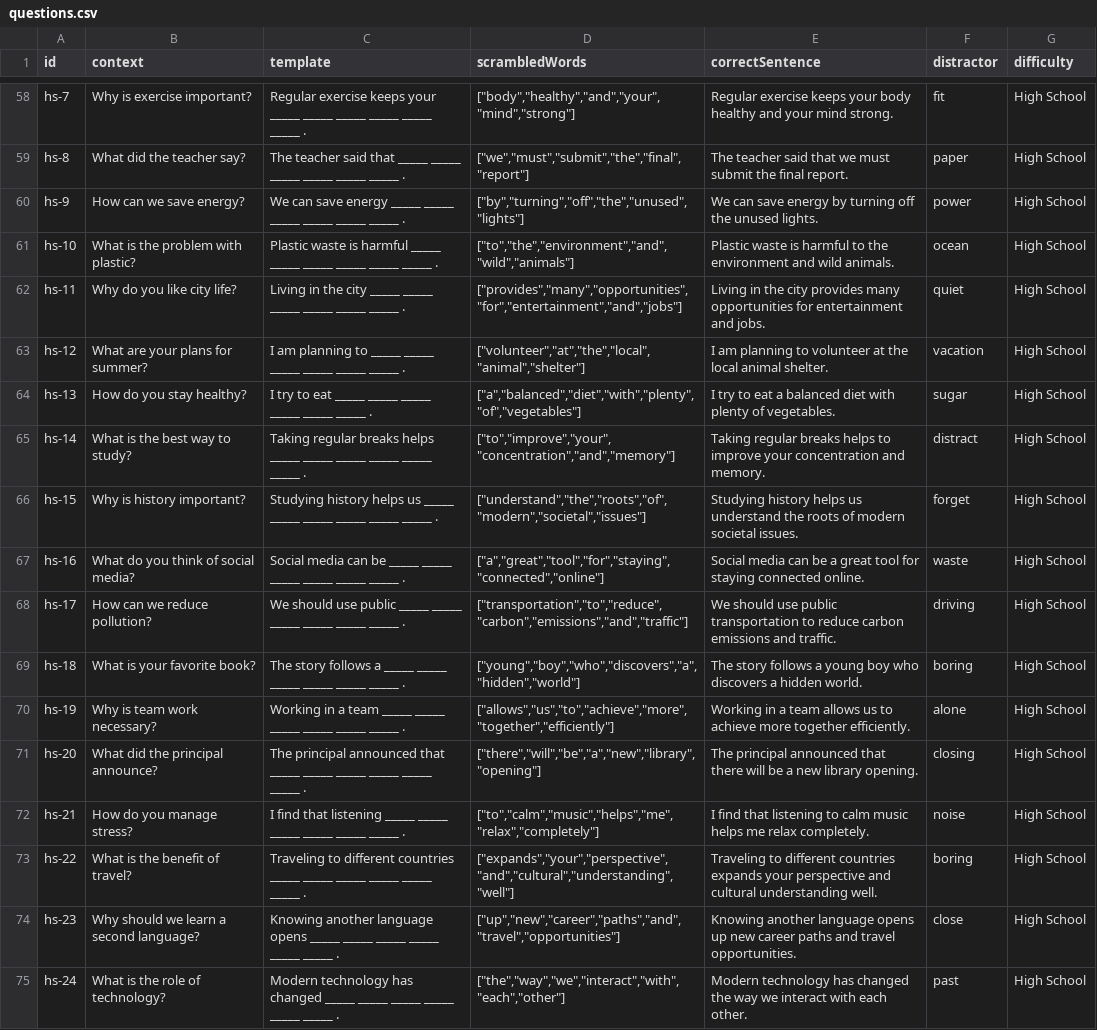
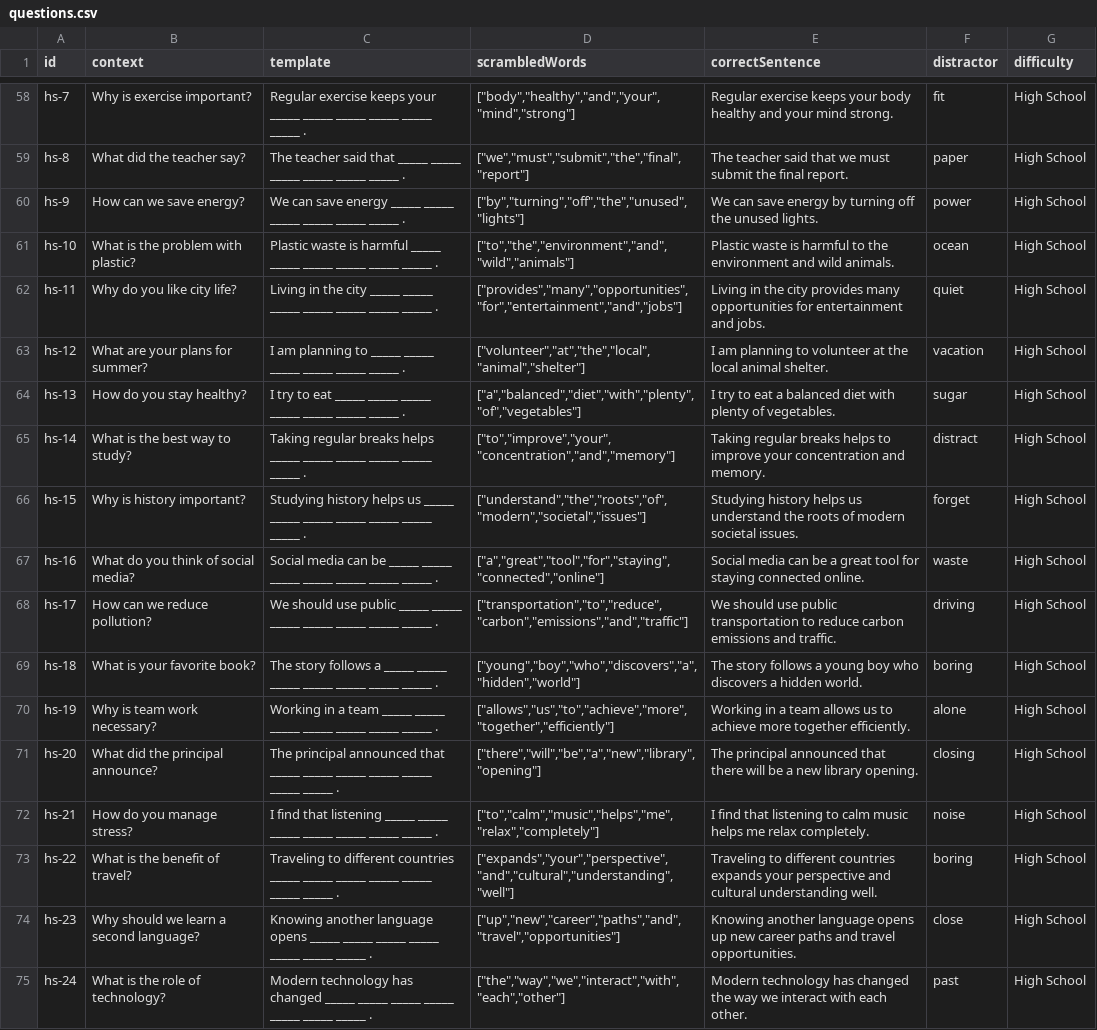
Before and after one commit to zeenoo11/TOEFL-Writing-app, a CSV file: public/questions.csv, drawn as a sheet; only a part is shown, gaps mark what is left out; the diff covers the shown part only; the diff names each change by its address in the sheet, - before the commit and + after, or states it on an @@ line.

```diff
--- a/public/questions.csv
+++ b/public/questions.csv
-C62 (template): …_____ _____ .
+C62 (template): …_____ _____ _____ .
-C64 (template): …_____ _____ .
+C64 (template): …_____ _____ _____ .
-C66 (template): …_____ _____ .
+C66 (template): …_____ _____ _____ .
-C67 (template): …_____ _____ .
+C67 (template): …_____ _____ _____ .
-C68 (template): …_____ _____ .
+C68 (template): …_____ _____ _____ .
-C69 (template): …_____ _____ .
+C69 (template): …_____ _____ _____ .
-C70 (template): …_____ _____ .
+C70 (template): …_____ _____ _____ .
-C71 (template): …_____ _____ .
+C71 (template): …_____ _____ _____ .
-C72 (template): …_____ _____ .
+C72 (template): …_____ _____ _____ .
-C73 (template): …_____ _____ .
+C73 (template): …_____ _____ _____ .
-C74 (template): …_____ _____ .
+C74 (template): …_____ _____ _____ .
-C75 (template): …_____ _____ .
+C75 (template): …_____ _____ _____ .
```
Also changed, not shown: 89 edited cells elsewhere in this file, 1 other file.
